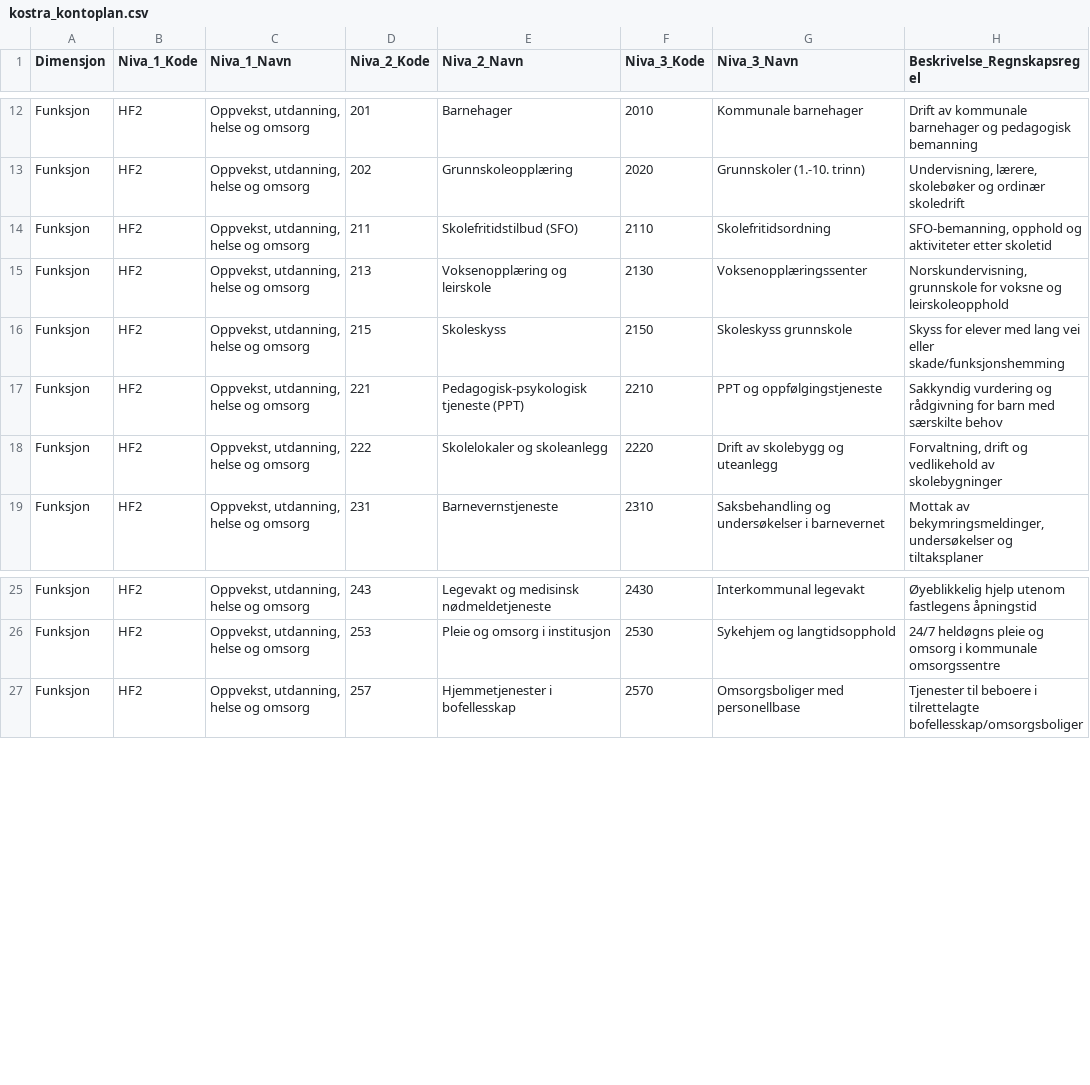
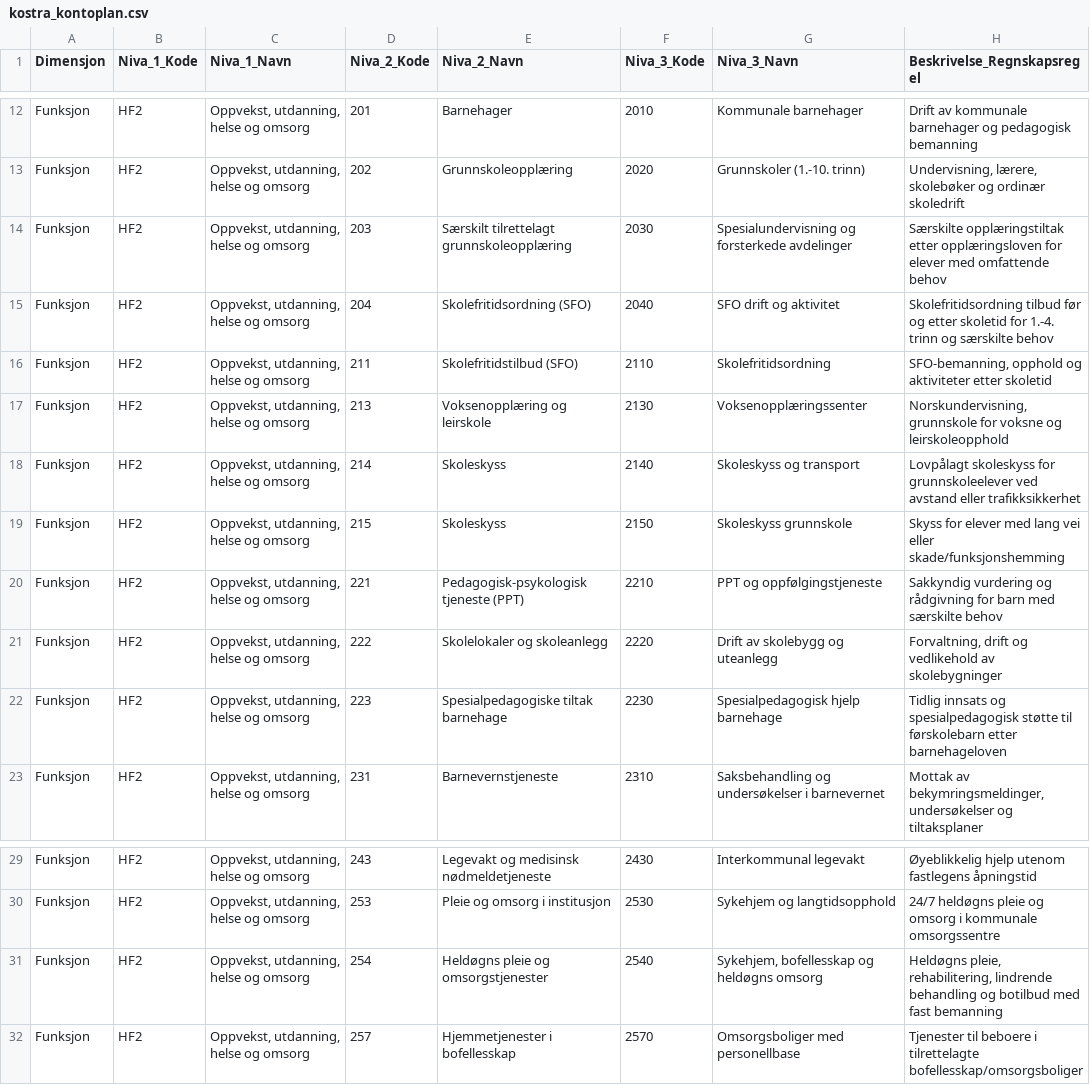
Before and after one commit to Frank-Ellingsen/AI_KOM, a CSV file: erp_data/kostra_kontoplan.csv, drawn as a sheet; only a part is shown, gaps mark what is left out; the diff names each change by its address in the sheet, - before the commit and + after, or states it on an @@ line.

```diff
--- a/erp_data/kostra_kontoplan.csv
+++ b/erp_data/kostra_kontoplan.csv
+row 14: Funksjon | HF2 | Oppvekst, utdanning, helse og omsorg | 203 | Særskilt tilrettelagt grunnskoleopplæring | 2030 | Spesialundervisning og forsterkede avdelinger | Særskilte opplæringstiltak etter opplæringsloven for elever med omfattende behov
+row 15: Funksjon | HF2 | Oppvekst, utdanning, helse og omsorg | 204 | Skolefritidsordning (SFO) | 2040 | SFO drift og aktivitet | Skolefritidsordning tilbud før og etter skoletid for 1.-4. trinn og særskilte behov
+row 18: Funksjon | HF2 | Oppvekst, utdanning, helse og omsorg | 214 | Skoleskyss | 2140 | Skoleskyss og transport | Lovpålagt skoleskyss for grunnskoleelever ved avstand eller trafikksikkerhet
+row 22: Funksjon | HF2 | Oppvekst, utdanning, helse og omsorg | 223 | Spesialpedagogiske tiltak barnehage | 2230 | Spesialpedagogisk hjelp barnehage | Tidlig innsats og spesialpedagogisk støtte til førskolebarn etter barnehageloven
+row 31: Funksjon | HF2 | Oppvekst, utdanning, helse og omsorg | 254 | Heldøgns pleie og omsorgstjenester | 2540 | Sykehjem, bofellesskap og heldøgns omsorg | Heldøgns pleie, rehabilitering, lindrende behandling og botilbud med fast bemanning
```
Also changed, not shown: 17 other files.
